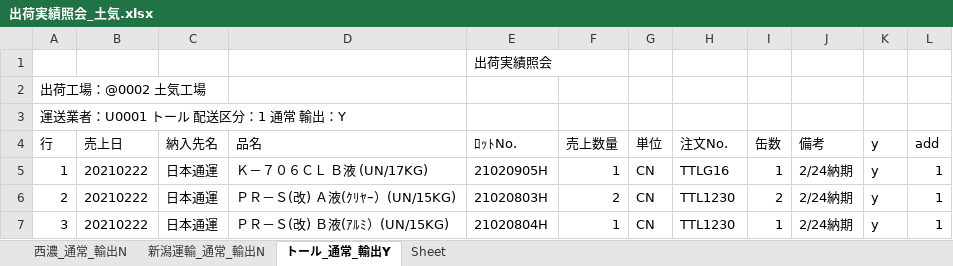
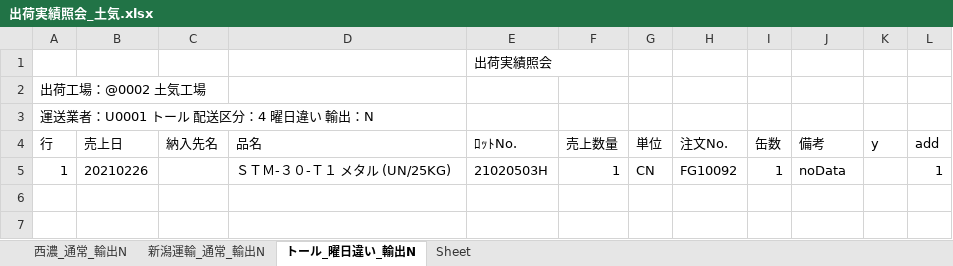
Before and after one commit to ogashira/syukka, an Excel workbook: Program/出荷実績照会_土気.xlsx, sheet トール_曜日違い_輸出N, drawn as a sheet; values as stored, in another font and other column widths than the file's, no borders; charts and pictures not drawn; the diff names each change by its address in the sheet, - before the commit and + after, or states it on an @@ line.

```diff
--- a/Program/出荷実績照会_土気.xlsx (sheet トール_曜日違い_輸出N)
+++ b/Program/出荷実績照会_土気.xlsx (sheet トール_曜日違い_輸出N)
-sheet tab: トール_通常_輸出Y
+sheet tab: トール_曜日違い_輸出N
-A3 (行): 運送業者：U0001 トール 配送区分：1 通常 輸出：Y
+A3 (行): 運送業者：U0001 トール 配送区分：4 曜日違い 輸出：N
-B5 (売上日): 20210222
+B5 (売上日): 20210226
-C5 (納入先名): 日本通運
+C5 (納入先名): (empty)
-D5 (品名): Ｋ－７０６ＣＬ Ｂ液 (UN/17KG)
+D5 (品名): ＳＴＭ-３０-Ｔ１ メタル (UN/25KG)
-E5 (ﾛｯﾄNo.): 21020905H
+E5 (ﾛｯﾄNo.): 21020503H
-H5 (注文No.): TTLG16
+H5 (注文No.): FG10092
-J5 (備考): 2/24納期
+J5 (備考): noData
-K5 (y): y
+K5 (y): (empty)
-row 6: 2 | 20210222 | 日本通運 | ＰＲ－Ｓ(改) Ａ液(ｸﾘﾔｰ）(UN/15KG) | 21020803H | 2 | CN | TTL1230 | 2 | 2/24納期 | y | 1
-row 7: 3 | 20210222 | 日本通運 | ＰＲ－Ｓ(改) Ｂ液(ｱﾙﾐ）(UN/15KG) | 21020804H | 1 | CN | TTL1230 | 1 | 2/24納期 | y | 1
```
Also changed, not shown: sheet 新潟運輸_通常_輸出N, sheet 西濃_通常_輸出N, charts or pictures, Program/出荷実績照会_本社.xlsx, 28 other files.
